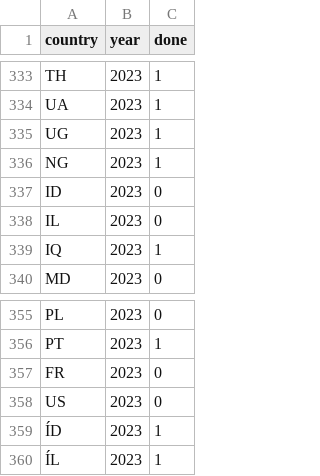
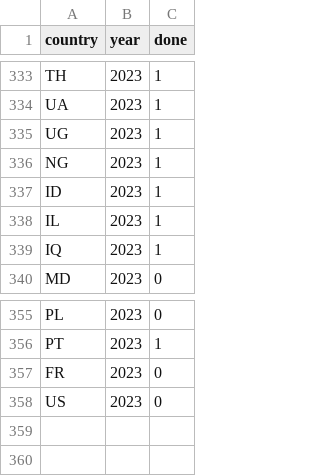
Before and after one commit to AISIC-Lab/showtimes_status_country, a CSV file: historical_data_cinema.csv, drawn as a sheet; only a part is shown, gaps mark what is left out.

Commit message:
fixed typos ion ID and IL

```diff
--- a/historical_data_cinema.csv
+++ b/historical_data_cinema.csv
@@ -336,4 +336,4 @@ UG,2023,1
 NG,2023,1
-ID,2023,0
-IL,2023,0
+ID,2023,1
+IL,2023,1
 IQ,2023,1
@@ -358,3 +358 @@ FR,2023,0
 US,2023,0
-ÍD,2023,1
-ÍL,2023,1
```
